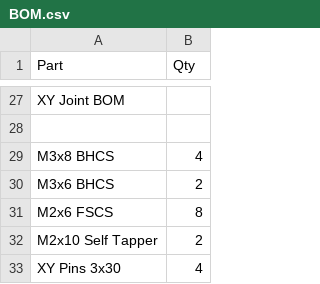
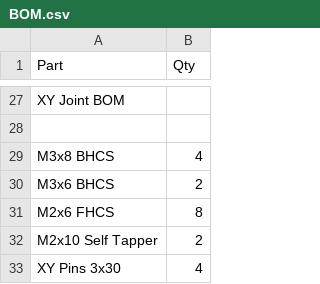
Before and after one commit to Amekyras/tulip, a CSV file: BOM.csv, drawn as a sheet; only a part is shown, gaps mark what is left out.

Commit message:
Update BOM.csv
changed FSCS to FHCS fixings for XY Joints

```diff
--- a/BOM.csv
+++ b/BOM.csv
@@ -30,3 +30,3 @@ M3x8 BHCS,4
 M3x6 BHCS,2
-M2x6 FSCS,8
+M2x6 FHCS,8
 M2x10 Self Tapper,2
```
